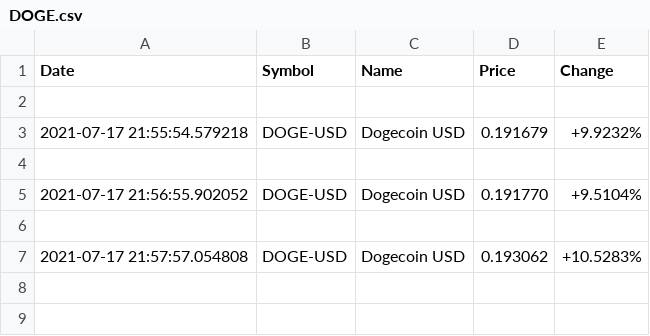
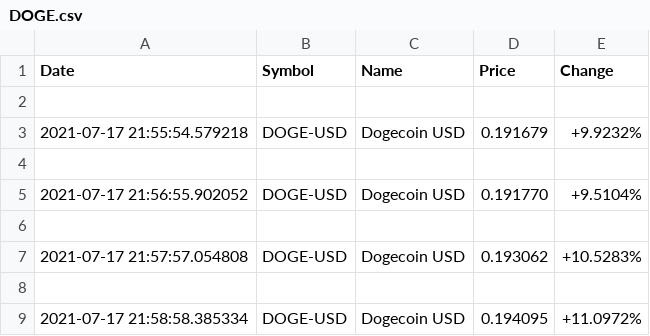
Before and after one commit to micheldearaujo/CryptoScreener, a CSV file: data/DOGE.csv, drawn as a sheet.

```diff
--- a/data/DOGE.csv
+++ b/data/DOGE.csv
@@ -7 +7,3 @@ Date,Symbol,Name,Price,Change
 2021-07-17 21:57:57.054808,DOGE-USD,Dogecoin USD,0.193062,+10.5283%
+
+2021-07-17 21:58:58.385334,DOGE-USD,Dogecoin USD,0.194095,+11.0972%
```
Also changed, not shown: data/ADA.csv, data/BTC.csv, 3 other files.
